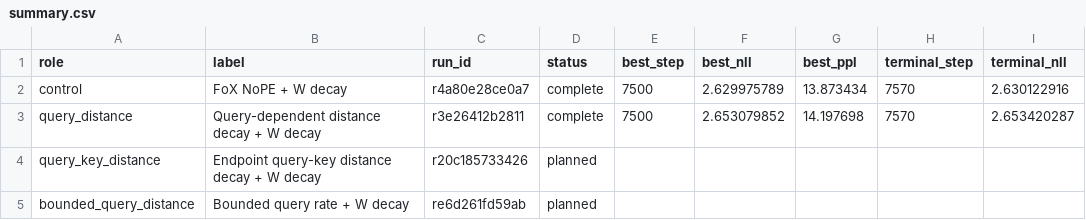
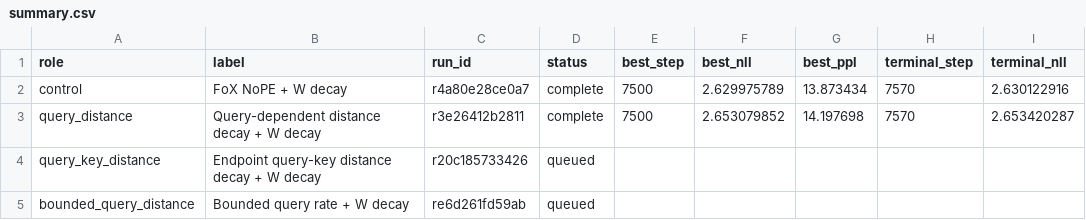
Before and after one commit to rafaelhanashiro/functional-memory, a CSV file: experiments/transformer_pp/results/exploratory/query_distance_decay/summary.csv, drawn as a sheet; only a part is shown; the diff names each change by its address in the sheet, - before the commit and + after, or states it on an @@ line.

```diff
--- a/experiments/transformer_pp/results/exploratory/query_distance_decay/summary.csv
+++ b/experiments/transformer_pp/results/exploratory/query_distance_decay/summary.csv
-D4:D5 (status): planned
+D4:D5 (status): queued
```
Also changed, not shown: experiments/transformer_pp/runs.csv, 3 other files.
